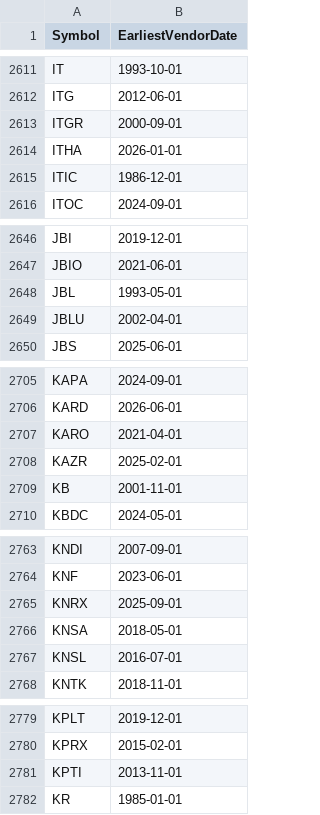
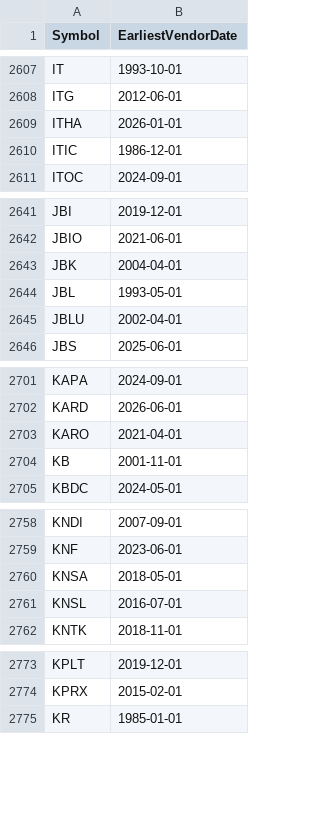
Before and after one commit to Entangled-Query/us-stocks-screener, a CSV file: data/outputs/earliest_vendor_dates.csv, drawn as a sheet; only a part is shown, gaps mark what is left out; the diff covers the shown part only.

```diff
--- a/data/outputs/earliest_vendor_dates.csv
+++ b/data/outputs/earliest_vendor_dates.csv
@@ -2612,3 +2608,2 @@ IT,1993-10-01
 ITG,2012-06-01
-ITGR,2000-09-01
 ITHA,2026-01-01
@@ -2647,2 +2642,3 @@ JBI,2019-12-01
 JBIO,2021-06-01
+JBK,2004-04-01
 JBL,1993-05-01
@@ -2707,3 +2703,2 @@ KARD,2026-06-01
 KARO,2021-04-01
-KAZR,2025-02-01
 KB,2001-11-01
@@ -2764,3 +2759,2 @@ KNDI,2007-09-01
 KNF,2023-06-01
-KNRX,2025-09-01
 KNSA,2018-05-01
@@ -2780,3 +2774,2 @@ KPLT,2019-12-01
 KPRX,2015-02-01
-KPTI,2013-11-01
 KR,1985-01-01
```
Also changed, not shown: 13 added rows and 13 removed rows elsewhere in this file, data/cache/universe_cache.csv, data/outputs/us_symbols.csv, 4 other files.
